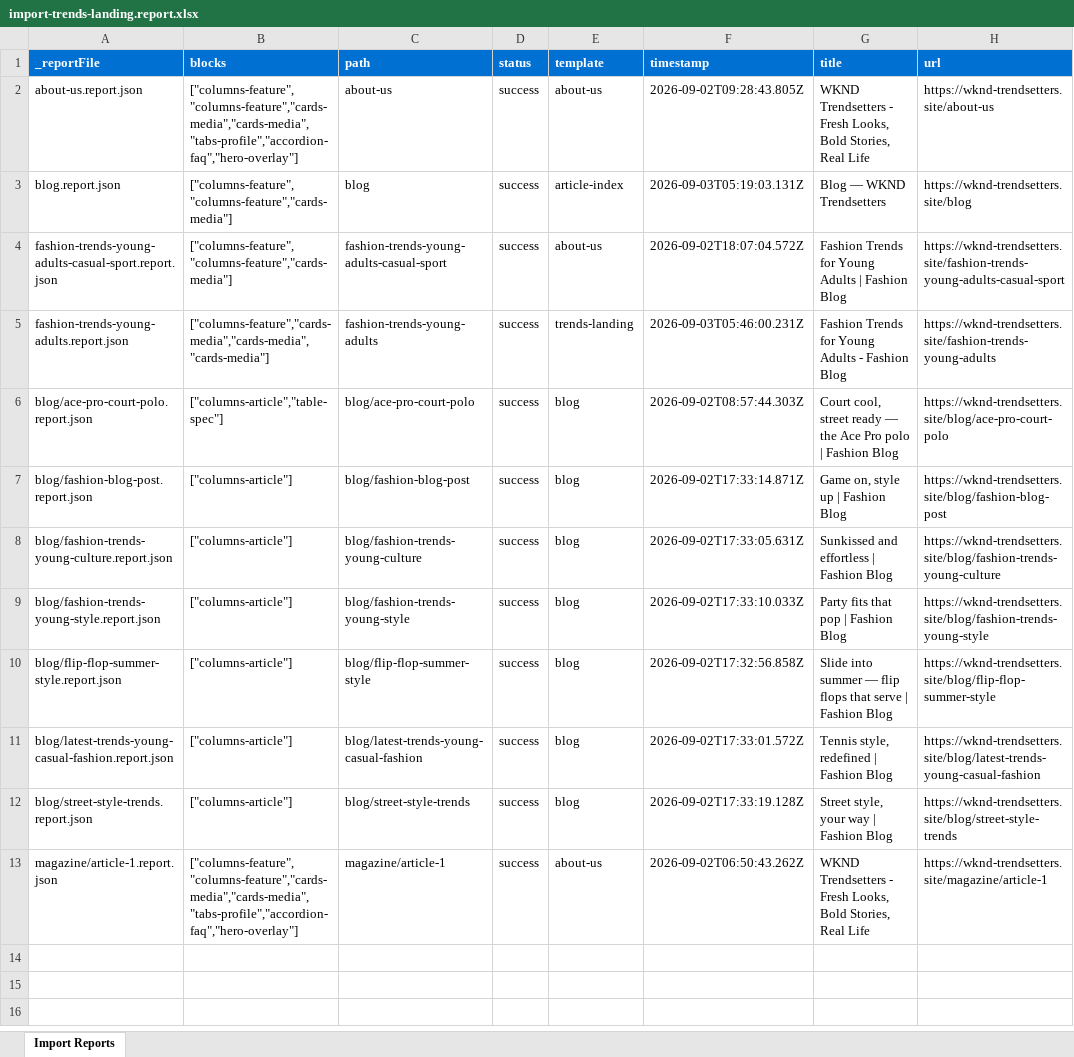
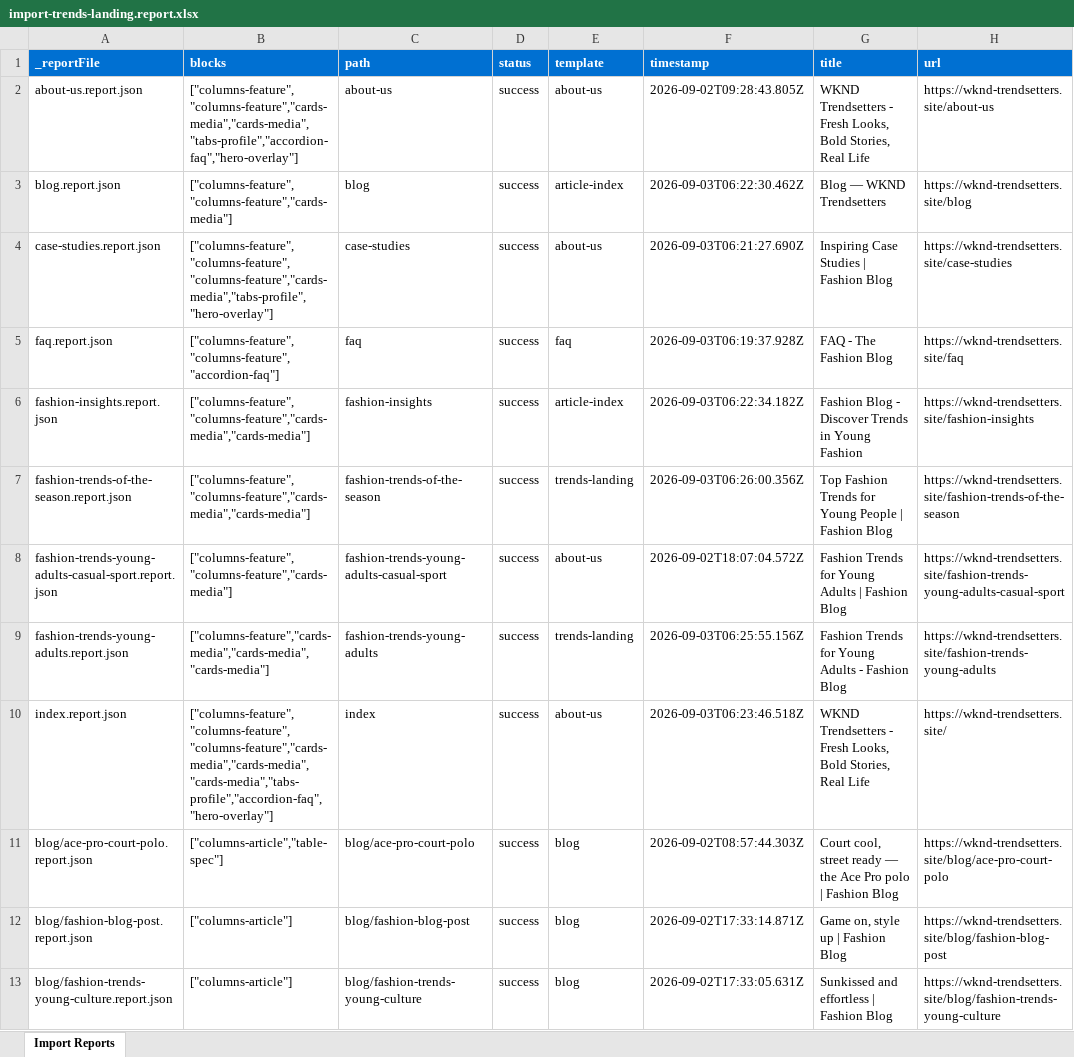
Before and after one commit to sheetal-hablani-adobe/ema-training, an Excel workbook: tools/importer/reports/import-trends-landing.report.xlsx, sheet Import Reports, drawn as a sheet; only a part is shown; the shorter side is filled out with more unchanged rows; values as stored, in another font and other column widths than the file's, no borders; addresses are those after the commit; the diff names each change by its address in the sheet, - before the commit and + after, or states it on an @@ line.

```diff
--- a/tools/importer/reports/import-trends-landing.report.xlsx (sheet Import Reports)
+++ b/tools/importer/reports/import-trends-landing.report.xlsx (sheet Import Reports)
-F3 (timestamp): 2026-09-03T05:19:03.131Z
+F3 (timestamp): 2026-09-03T06:22:30.462Z
+row 4: case-studies.report.json | ["columns-feature","columns-feature","columns-feature","cards-media","tabs-profile","hero-overlay"] | case-studies | success | about-us | 2026-09-03T06:21:27.690Z | Inspiring Case Studies | Fashion Blog | https://wknd-trendsetters.site/case-studies
+row 5: faq.report.json | ["columns-feature","columns-feature","accordion-faq"] | faq | success | faq | 2026-09-03T06:19:37.928Z | FAQ - The Fashion Blog | https://wknd-trendsetters.site/faq
+row 6: fashion-insights.report.json | ["columns-feature","columns-feature","cards-media","cards-media"] | fashion-insights | success | article-index | 2026-09-03T06:22:34.182Z | Fashion Blog - Discover Trends in Young Fashion | https://wknd-trendsetters.site/fashion-insights
+row 7: fashion-trends-of-the-season.report.json | ["columns-feature","columns-feature","cards-media","cards-media"] | fashion-trends-of-the-season | success | trends-landing | 2026-09-03T06:26:00.356Z | Top Fashion Trends for Young People | Fashion Blog | https://wknd-trendsetters.site/fashion-trends-of-the-season
-F9 (timestamp): 2026-09-03T05:46:00.231Z
+F9 (timestamp): 2026-09-03T06:25:55.156Z
+row 10: index.report.json | ["columns-feature","columns-feature","columns-feature","cards-media","cards-media","cards-media","tabs-profile","accordion-faq","hero-overlay"] | index | success | about-us | 2026-09-03T06:23:46.518Z | WKND Trendsetters - Fresh Looks, Bold Stories, Real Life | https://wknd-trendsetters.site/
```
Also changed, not shown: tools/importer/reports/import-about-us.report.xlsx, tools/importer/reports/import-article-index.report.xlsx, 19 other files.
